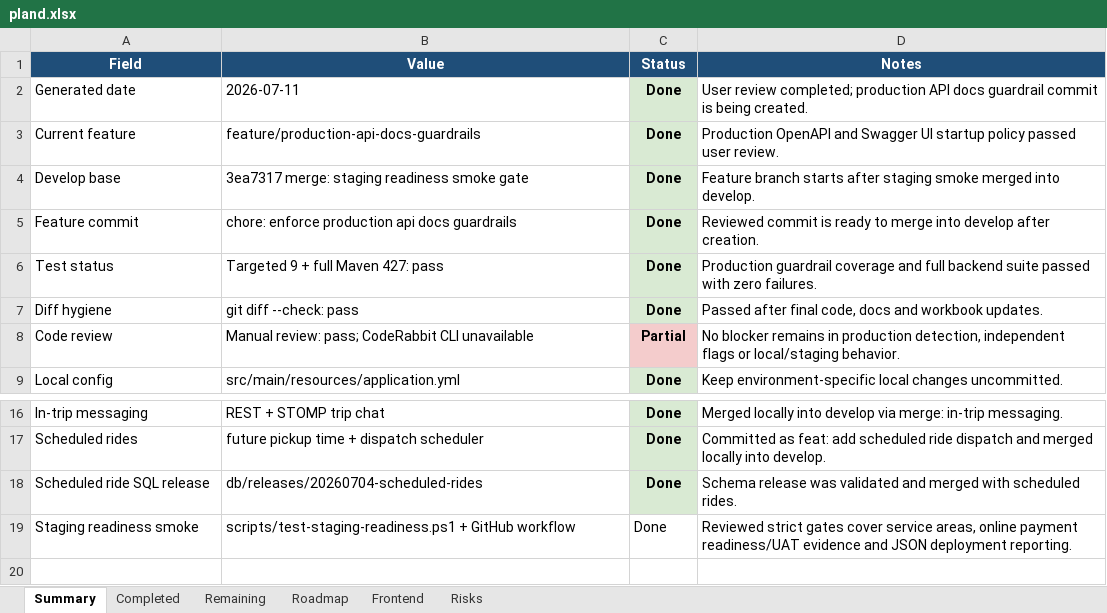
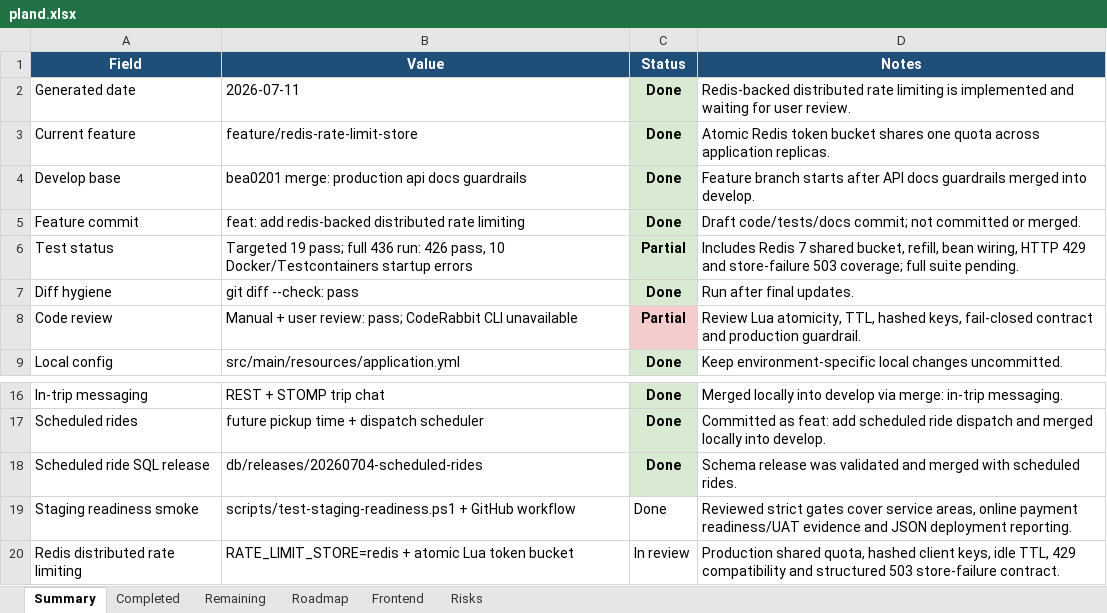
Before and after one commit to Luctran12/goride, an Excel workbook: docs/pland.xlsx, sheet Summary, drawn as a sheet; only a part is shown, gaps mark what is left out; values as stored, in another font and other column widths than the file's, no borders; table styles not drawn; the diff names each change by its address in the sheet, - before the commit and + after, or states it on an @@ line.

Commit message:
feat: add redis-backed distributed rate limiting

```diff
--- a/docs/pland.xlsx (sheet Summary)
+++ b/docs/pland.xlsx (sheet Summary)
-D2 (Notes): User review completed; production API docs guardrail commit is being created.
+D2 (Notes): Redis-backed distributed rate limiting is implemented and waiting for user review.
-B3 (Value): feature/production-api-docs-guardrails
+B3 (Value): feature/redis-rate-limit-store
-D3 (Notes): Production OpenAPI and Swagger UI startup policy passed user review.
+D3 (Notes): Atomic Redis token bucket shares one quota across application replicas.
-B4 (Value): 3ea7317 merge: staging readiness smoke gate
+B4 (Value): bea0201 merge: production api docs guardrails
-D4 (Notes): …starts after staging smoke merged into…
+D4 (Notes): …starts after API docs guardrails merged into…
-B5 (Value): chore: enforce production api docs guardrails
+B5 (Value): feat: add redis-backed distributed rate limiting
-D5 (Notes): Reviewed commit is ready to merge into develop after creation.
+D5 (Notes): Draft code/tests/docs commit; not committed or merged.
-B6 (Value): Targeted 9 + full Maven 427: pass
+B6 (Value): Targeted 19 pass; full 436 run: 426 pass, 10 Docker/Testcontainers startup errors
-C6 (Status): Done
+C6 (Status): Partial
-D6 (Notes): Production guardrail coverage and full backend suite passed with zero failures.
+D6 (Notes): Includes Redis 7 shared bucket, refill, bean wiring, HTTP 429 and store-failure 503 coverage; full suite pending.
-D7 (Notes): Passed after final code, docs and workbook updates.
+D7 (Notes): Run after final updates.
-B8 (Value): Manual review: pass;…
+B8 (Value): Manual + user review: pass;…
-D8 (Notes): No blocker remains in production detection, independent flags or local/staging behavior.
+D8 (Notes): Review Lua atomicity, TTL, hashed keys, fail-closed contract and production guardrail.
+row 20: Redis distributed rate limiting | RATE_LIMIT_STORE=redis + atomic Lua token bucket | In review | Production shared quota, hashed client keys, idle TTL, 429 compatibility and structured 503 store-failure contract.
```
Also changed, not shown: sheet Completed, sheet Risks, sheet Remaining, sheet Roadmap, sheet Frontend, 17 other files.
